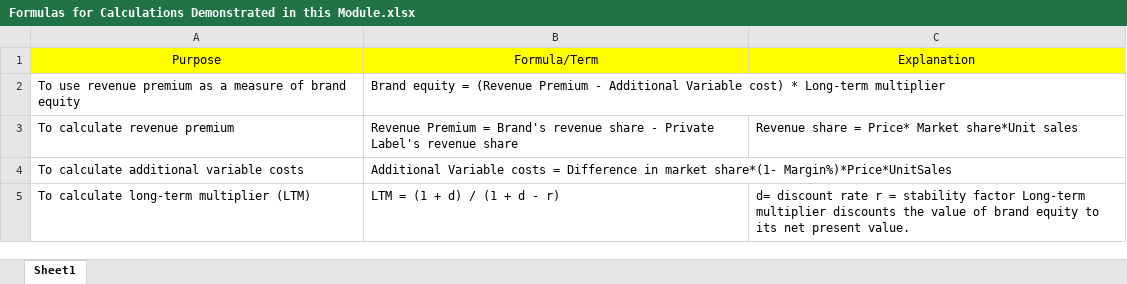
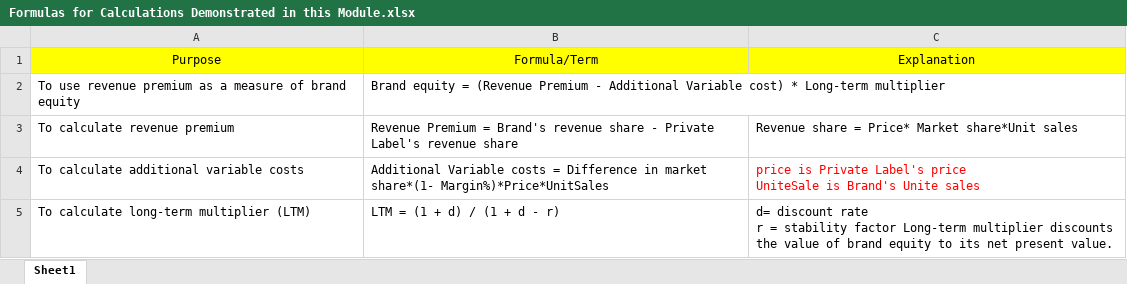
Before and after one commit to gdwangh/M-Analytics, an Excel workbook: week2-Metrics for Measuring Brand Assets/Formulas for Calculations Demonstrated in this Module.xlsx, sheet Sheet1, drawn as a sheet; values as stored, in another font and other column widths than the file's, no borders; ↵ is a line break in a cell; the diff names each change by its address in the sheet, - before the commit and + after, or states it on an @@ line.

Commit message:
adding notes about formulas

```diff
--- a/week2-Metrics for Measuring Brand Assets/Formulas for Calculations Demonstrated in this Module.xlsx (sheet Sheet1)
+++ b/week2-Metrics for Measuring Brand Assets/Formulas for Calculations Demonstrated in this Module.xlsx (sheet Sheet1)
-C4: (empty)
+C4: price is Private Label's price ↵ UniteSale is Brand's Unite sales
-C5: …present value.
+C5: …present value.
```
